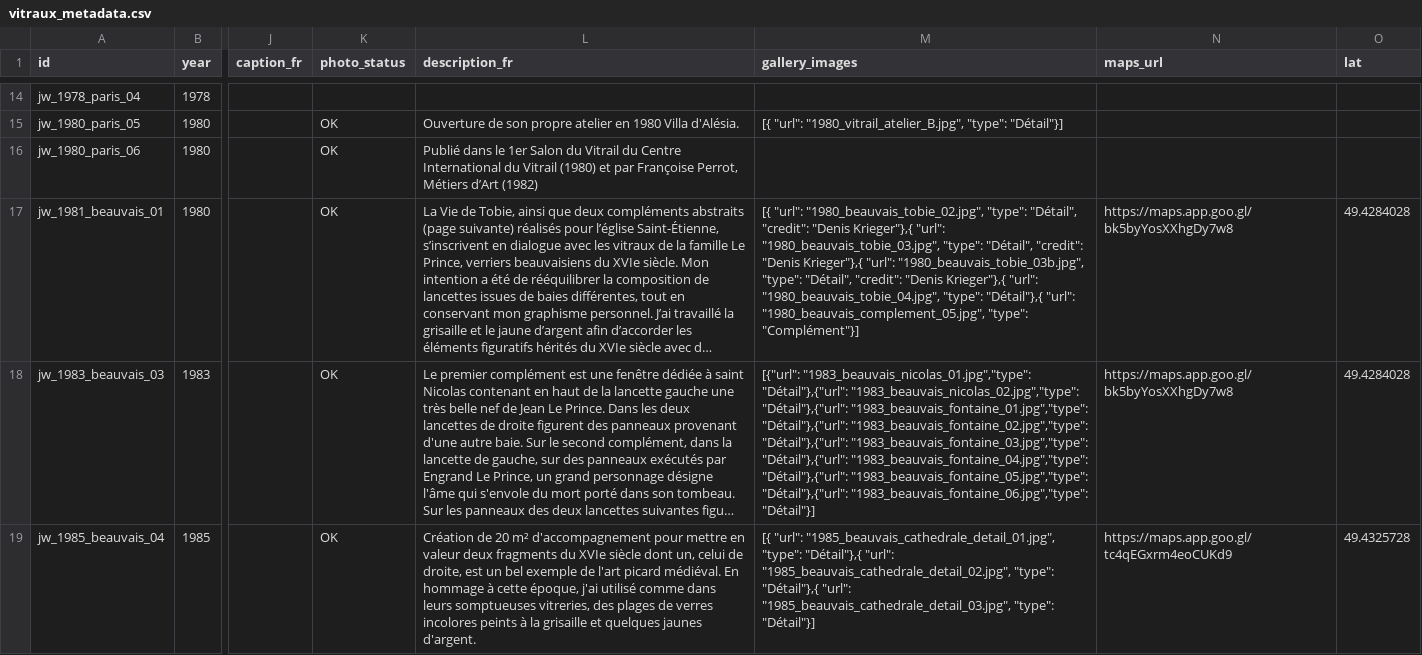
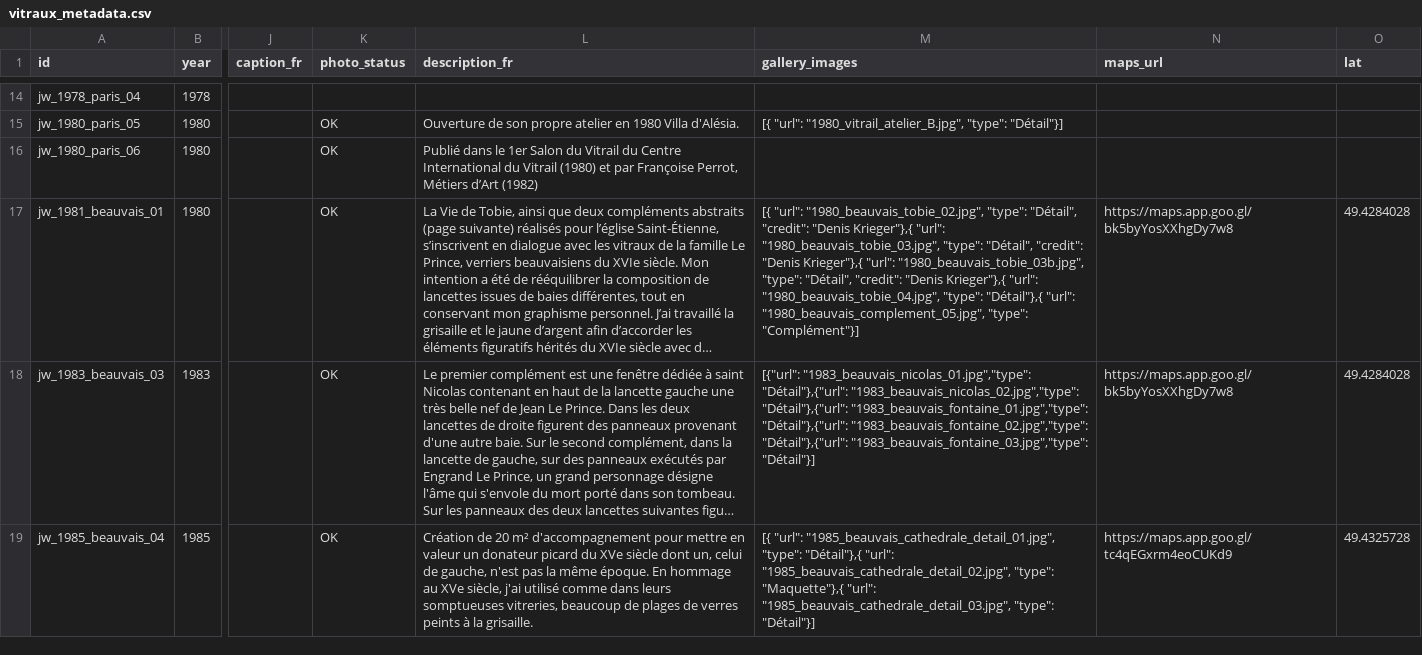
Before and after one commit to 13w13/weiss-gruber, a CSV file: vitraux_metadata.csv, drawn as a sheet; only a part is shown, gaps mark what is left out; long unchanged cells end in …; the diff covers the shown part only; the diff names each change by its address in the sheet, - before the commit and + after, or states it on an @@ line.

```diff
--- a/vitraux_metadata.csv
+++ b/vitraux_metadata.csv
-M18 (gallery_images): …"Détail"},{"url": "1983_beauvais_fontaine_03.jpg","type": "Détail"},{"url": "1983_beauvais_fontaine_04.jpg","type": "Détail"},{"url": "1983_beauvais_fontaine_05.jpg","type": "Détail"},{"url": "1983_beauvais_fontaine_06.jpg","type": "Détail"}]
+M18 (gallery_images): …"Détail"},{"url": "1983_beauvais_fontaine_03.jpg","type": "Détail"}]
-L19 (description_fr): …en valeur deux fragments du XVIe siècle dont un, celui de droite, est un bel exemple de l'art picard médiéval. En hommage à cette époque, j'ai utilisé comme dans leurs somptueuses vitreries, des plages de verres incolores peints à la grisaille et quelques jaunes d'argent.
+L19 (description_fr): …en valeur un donateur picard du XVe siècle dont un, celui de gauche, n'est pas la même époque. En hommage au XVe siècle, j'ai utilisé comme dans leurs somptueuses vitreries, beaucoup de plages de verres peints à la grisaille.
-M19 (gallery_images): …"1985_beauvais_cathedrale_detail_02.jpg", "type": "Détail"},{ "url": "1985_beauvais_cathedrale_detail_03.jpg",…
+M19 (gallery_images): …"1985_beauvais_cathedrale_detail_02.jpg", "type": "Maquette"},{ "url": "1985_beauvais_cathedrale_detail_03.jpg",…
```
Also changed, not shown: 1 edited cell elsewhere in this file, 2 other files.
